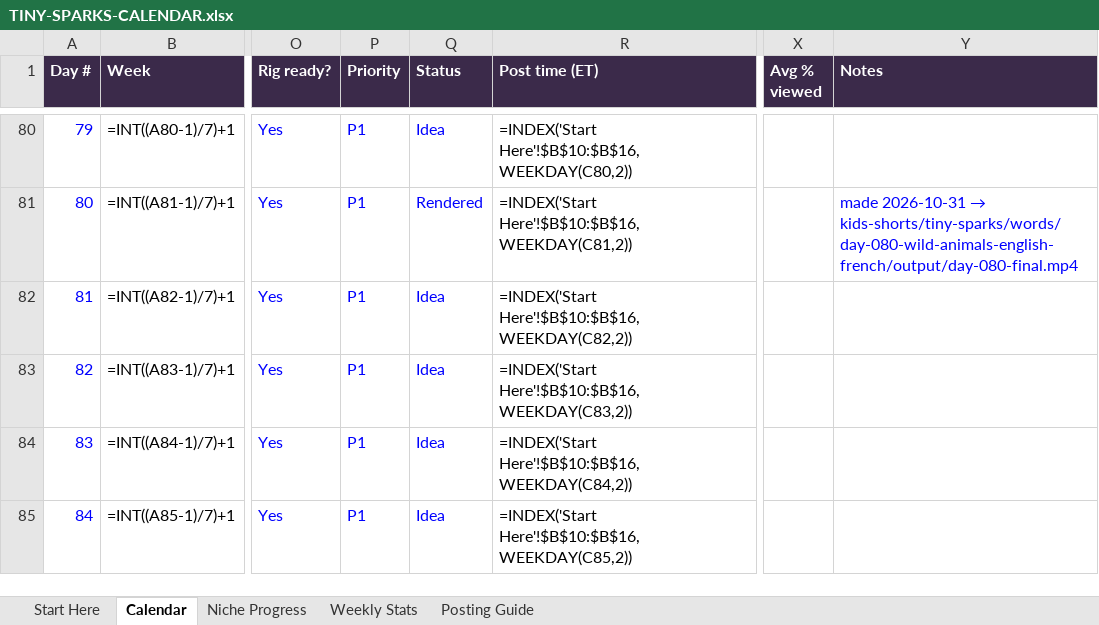
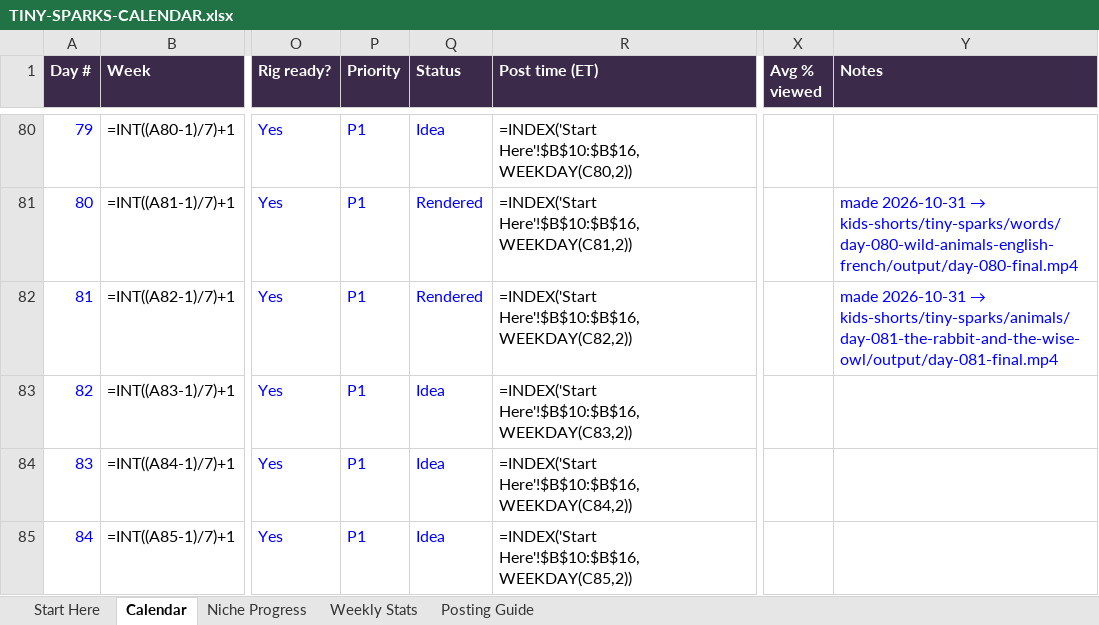
Before and after one commit to zakariaessaiydy/ai-gen, an Excel workbook: TINY-SPARKS-CALENDAR.xlsx, sheet Calendar, drawn as a sheet; only a part is shown, gaps mark what is left out; values as stored, in another font and other column widths than the file's, no borders; formulas without a stored value are shown as written; conditional formats not drawn; the diff names each change by its address in the sheet, - before the commit and + after, or states it on an @@ line.

```diff
--- a/TINY-SPARKS-CALENDAR.xlsx (sheet Calendar)
+++ b/TINY-SPARKS-CALENDAR.xlsx (sheet Calendar)
-Q82 (Status): Idea
+Q82 (Status): Rendered
@@ Y82 (Notes): (empty) → made 2026-10-31 → kids-shorts/tiny-sparks/animals/day-081-the-rabbit-and-the-wise-owl/output/day-081-final.mp4 @@
```
Also changed, not shown: 13 other files.
